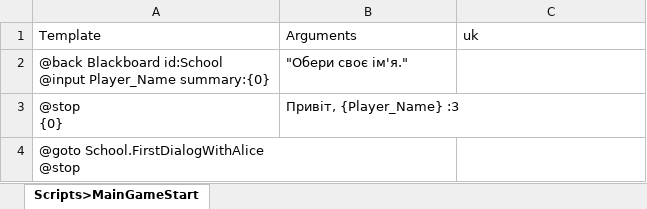
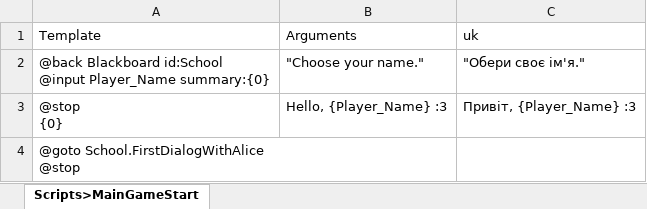
Before and after one commit to Lesuut/Octo_Games_Test_Task, an Excel workbook: Assets/Spreadsheet Localizations/Scripts/MainGameStart.xlsx, sheet Scripts>MainGameStart, drawn as a sheet; values as stored, in another font and other column widths than the file's, no borders; the diff names each change by its address in the sheet, - before the commit and + after, or states it on an @@ line.

```diff
--- a/Assets/Spreadsheet Localizations/Scripts/MainGameStart.xlsx (sheet Scripts>MainGameStart)
+++ b/Assets/Spreadsheet Localizations/Scripts/MainGameStart.xlsx (sheet Scripts>MainGameStart)
-B2 (Arguments): "Обери своє ім'я."
+B2 (Arguments): "Choose your name."
-C2 (uk): (empty)
+C2 (uk): "Обери своє ім'я."
-B3 (Arguments): Привіт, {Player_Name} :3
+B3 (Arguments): Hello, {Player_Name} :3
-C3 (uk): (empty)
+C3 (uk): Привіт, {Player_Name} :3
```
Also changed, not shown: Assets/Spreadsheet Localizations/Scripts/Map.xlsx, Assets/Spreadsheet Localizations/Scripts/Naninovel/Home.xlsx, 40 other files.
